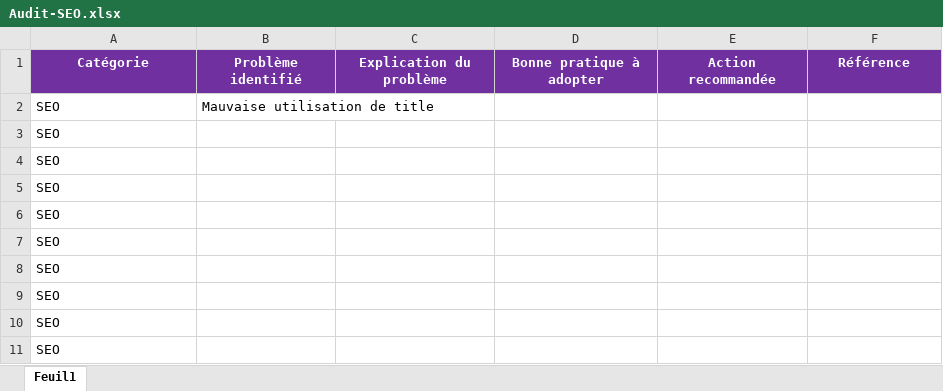
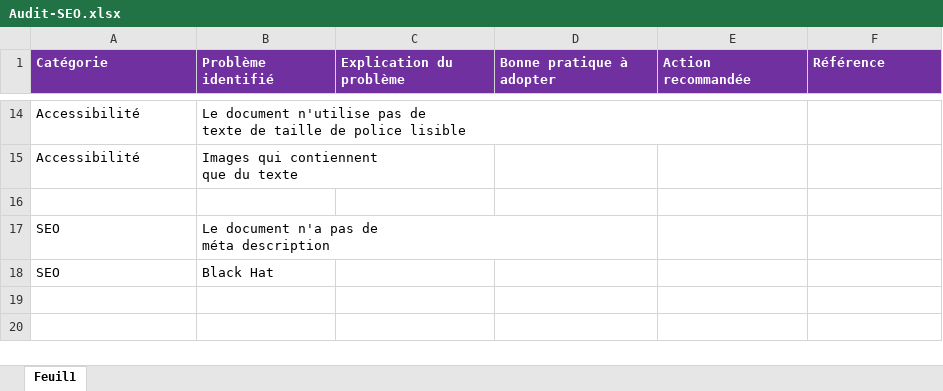
Before and after one commit to vjeanty02/OPC_4, an Excel workbook: Audit-SEO.xlsx, sheet Feuil1, drawn as a sheet; only a part is shown, gaps mark what is left out; values as stored, in another font and other column widths than the file's, no borders; charts and pictures not drawn; removed rows and columns are numbered as before the commit, all else as after; ↵ is a line break in a cell; the diff covers the shown part only; the diff names each change by its address in the sheet, - before the commit and + after, or states it on an @@ line.

Commit message:
Update Audit-SEO.xlsx

```diff
--- a/Audit-SEO.xlsx (sheet Feuil1)
+++ b/Audit-SEO.xlsx (sheet Feuil1)
-A1:F1 alignment: center
+A1:F1 alignment: left
+row 14: Accessibilité | Le document n'utilise pas de ↵ texte de taille de police lisible
+row 15: Accessibilité | Images qui contiennent ↵ que du texte
+row 16: (empty)
-B17 (Problème identifié): Mauvaise utilisation de title
+B17 (Problème identifié): Le document n'a pas de ↵ méta description
-B18 (Problème identifié): (empty)
+B18 (Problème identifié): Black Hat
-row 4: SEO
-row 5: SEO
-row 6: SEO
-row 7: SEO
-row 8: SEO
-row 9: SEO
-row 10: SEO
-row 11: SEO
```
Also changed, not shown: 12 added rows elsewhere in this sheet, charts or pictures.
